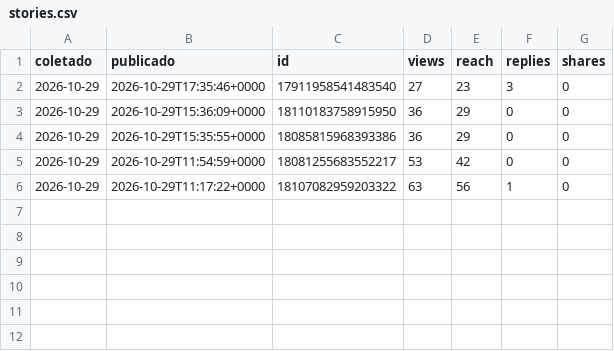
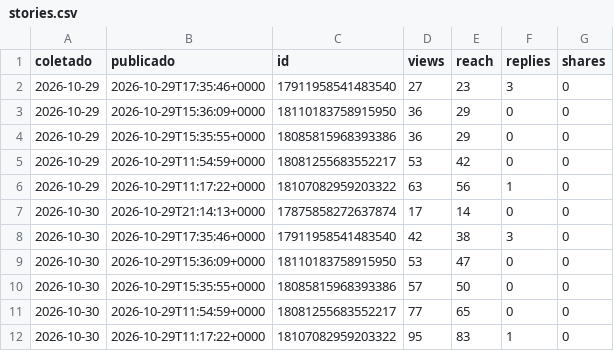
Before and after one commit to ribeirolucaspinto-pixel/Claude, a CSV file: gestao/metricas/stories.csv, drawn as a sheet.

```diff
--- a/gestao/metricas/stories.csv
+++ b/gestao/metricas/stories.csv
@@ -6 +6,7 @@ coletado,publicado,id,views,reach,replies,shares
 2026-10-29,2026-10-29T11:17:22+0000,18107082959203322,63,56,1,0
+2026-10-30,2026-10-29T21:14:13+0000,17875858272637874,17,14,0,0
+2026-10-30,2026-10-29T17:35:46+0000,17911958541483540,42,38,3,0
+2026-10-30,2026-10-29T15:36:09+0000,18110183758915950,53,47,0,0
+2026-10-30,2026-10-29T15:35:55+0000,18085815968393386,57,50,0,0
+2026-10-30,2026-10-29T11:54:59+0000,18081255683552217,77,65,0,0
+2026-10-30,2026-10-29T11:17:22+0000,18107082959203322,95,83,1,0
```
Also changed, not shown: gestao/metricas/posts.csv, 2 other files.
